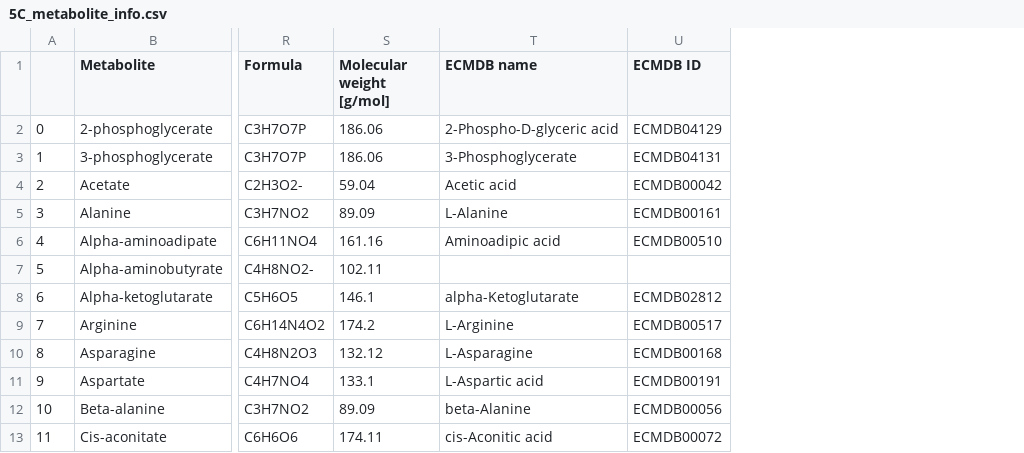
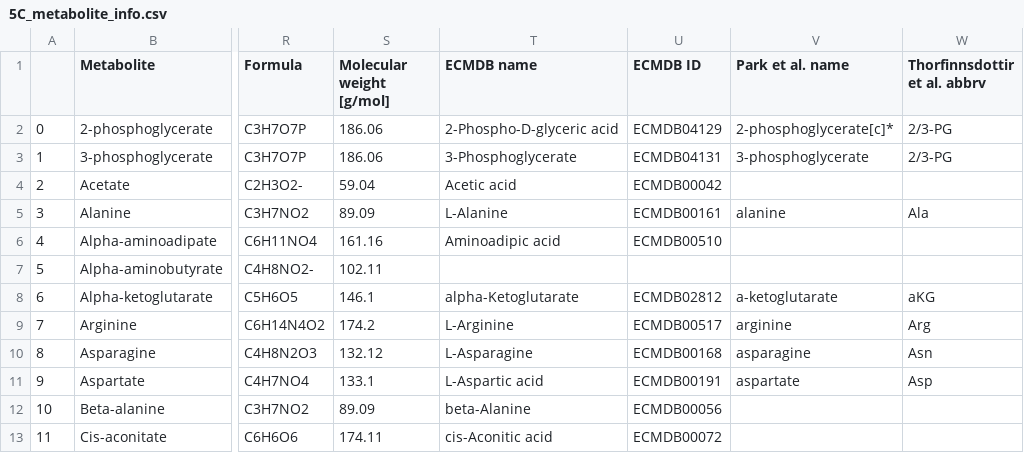
Before and after one commit to sulheim/metabolite-release, a CSV file: data/this_project/5_div/5C_metabolite_info.csv, drawn as a sheet; only a part is shown, gaps mark what is left out; the diff names each change by its address in the sheet, - before the commit and + after, or states it on an @@ line.

Commit message:
Update 5C_metabolite_info.csv
Added park et al and thorfinnsdottir et al abbreviations

```diff
--- a/data/this_project/5_div/5C_metabolite_info.csv
+++ b/data/this_project/5_div/5C_metabolite_info.csv
+column V (Park et al. name), rows 2-11: 2-phosphoglycerate[c]* | 3-phosphoglycerate |  | alanine |  |  | a-ketoglutarate | arginine | asparagine | aspartate
+column W (Thorfinnsdottir et al. abbrv), rows 2-11: 2/3-PG | 2/3-PG |  | Ala |  |  | aKG | Arg | Asn | Asp
```
